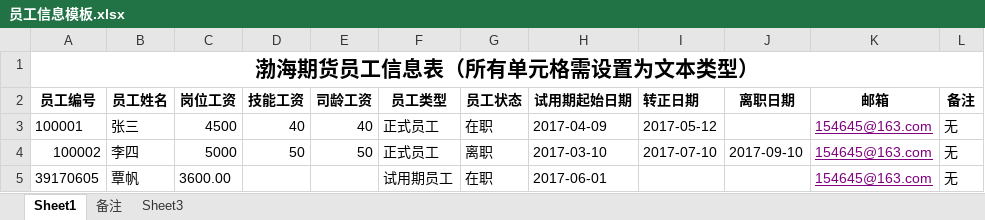
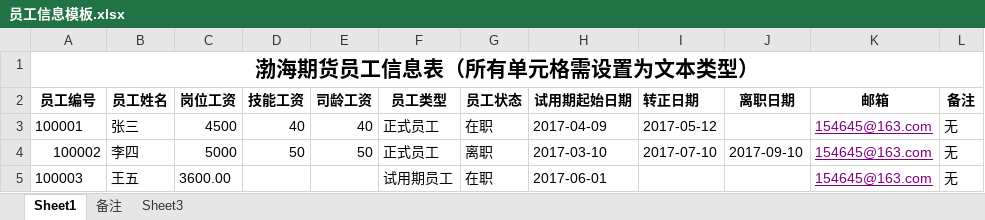
Before and after one commit to bohai-dev/EmployeeSalary, an Excel workbook: src/main/resources/externalFile/员工信息模板.xlsx, sheet Sheet1, drawn as a sheet; values as stored, in another font and other column widths than the file's, no borders; the diff names each change by its address in the sheet, - before the commit and + after, or states it on an @@ line.

Commit message:
模板修改

```diff
--- a/src/main/resources/externalFile/员工信息模板.xlsx (sheet Sheet1)
+++ b/src/main/resources/externalFile/员工信息模板.xlsx (sheet Sheet1)
-A5 (员工编号): 39170605
+A5 (员工编号): 100003
-B5 (员工姓名): 覃帆
+B5 (员工姓名): 王五
```
